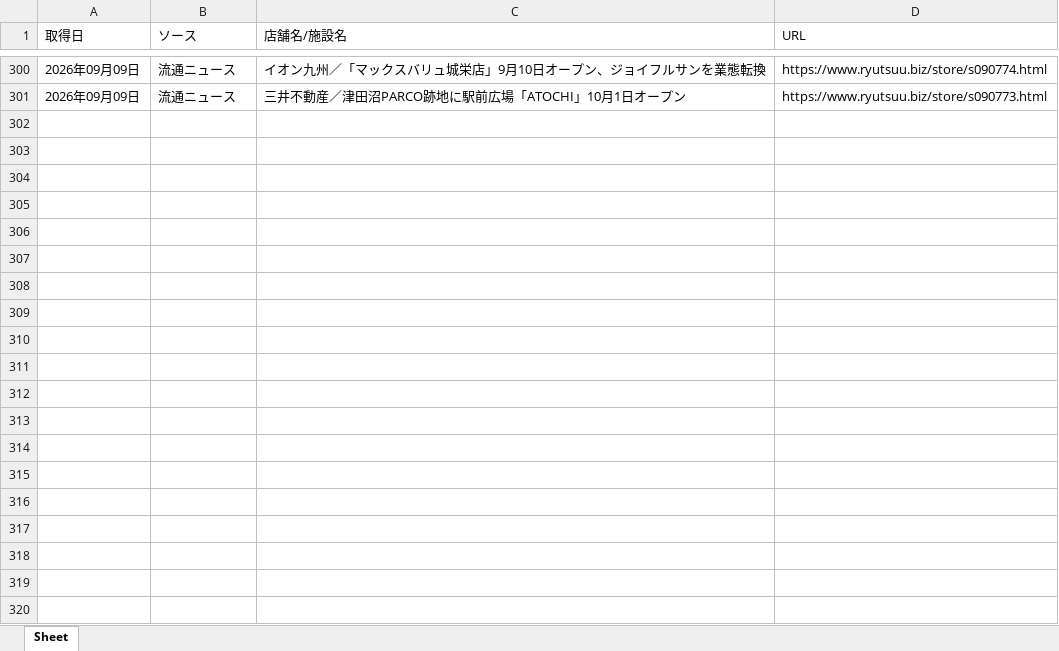
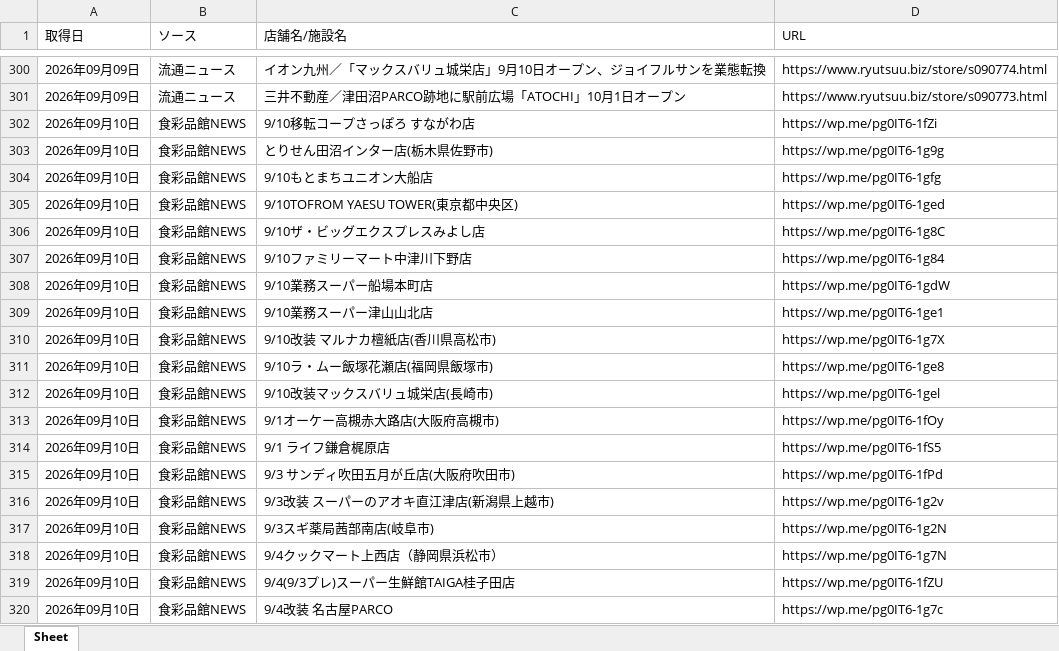
Before and after one commit to yujichan1-hub/newshop_collector, an Excel workbook: data/store_openings.xlsx, sheet Sheet, drawn as a sheet; only a part is shown, gaps mark what is left out; values as stored, in another font and other column widths than the file's, no borders; the diff covers the shown part only; the diff names each change by its address in the sheet, - before the commit and + after, or states it on an @@ line.

```diff
--- a/data/store_openings.xlsx (sheet Sheet)
+++ b/data/store_openings.xlsx (sheet Sheet)
+row 302: 2026年09月10日 | 食彩品館NEWS | 9/10移転コープさっぽろ すながわ店 | https://wp.me/pg0IT6-1fZi
+row 303: 2026年09月10日 | 食彩品館NEWS | とりせん田沼インター店(栃木県佐野市) | https://wp.me/pg0IT6-1g9g
+row 304: 2026年09月10日 | 食彩品館NEWS | 9/10もとまちユニオン大船店 | https://wp.me/pg0IT6-1gfg
+row 305: 2026年09月10日 | 食彩品館NEWS | 9/10TOFROM YAESU TOWER(東京都中央区) | https://wp.me/pg0IT6-1ged
+row 306: 2026年09月10日 | 食彩品館NEWS | 9/10ザ・ビッグエクスプレスみよし店 | https://wp.me/pg0IT6-1g8C
+row 307: 2026年09月10日 | 食彩品館NEWS | 9/10ファミリーマート中津川下野店 | https://wp.me/pg0IT6-1g84
+row 308: 2026年09月10日 | 食彩品館NEWS | 9/10業務スーパー船場本町店 | https://wp.me/pg0IT6-1gdW
+row 309: 2026年09月10日 | 食彩品館NEWS | 9/10業務スーパー津山山北店 | https://wp.me/pg0IT6-1ge1
+row 310: 2026年09月10日 | 食彩品館NEWS | 9/10改装 マルナカ檀紙店(香川県高松市) | https://wp.me/pg0IT6-1g7X
+row 311: 2026年09月10日 | 食彩品館NEWS | 9/10ラ・ムー飯塚花瀬店(福岡県飯塚市) | https://wp.me/pg0IT6-1ge8
+row 312: 2026年09月10日 | 食彩品館NEWS | 9/10改装マックスバリュ城栄店(長崎市) | https://wp.me/pg0IT6-1gel
+row 313: 2026年09月10日 | 食彩品館NEWS | 9/1オーケー高槻赤大路店(大阪府高槻市) | https://wp.me/pg0IT6-1fOy
+row 314: 2026年09月10日 | 食彩品館NEWS | 9/1 ライフ鎌倉梶原店 | https://wp.me/pg0IT6-1fS5
+row 315: 2026年09月10日 | 食彩品館NEWS | 9/3 サンディ吹田五月が丘店(大阪府吹田市) | https://wp.me/pg0IT6-1fPd
+row 316: 2026年09月10日 | 食彩品館NEWS | 9/3改装 スーパーのアオキ直江津店(新潟県上越市) | https://wp.me/pg0IT6-1g2v
+row 317: 2026年09月10日 | 食彩品館NEWS | 9/3スギ薬局茜部南店(岐阜市) | https://wp.me/pg0IT6-1g2N
+row 318: 2026年09月10日 | 食彩品館NEWS | 9/4クックマート上西店（静岡県浜松市） | https://wp.me/pg0IT6-1g7N
+row 319: 2026年09月10日 | 食彩品館NEWS | 9/4(9/3プレ)スーパー生鮮館TAIGA桂子田店 | https://wp.me/pg0IT6-1fZU
+row 320: 2026年09月10日 | 食彩品館NEWS | 9/4改装 名古屋PARCO | https://wp.me/pg0IT6-1g7c
```
Also changed, not shown: 77 added rows elsewhere in this sheet, 1 other file.
